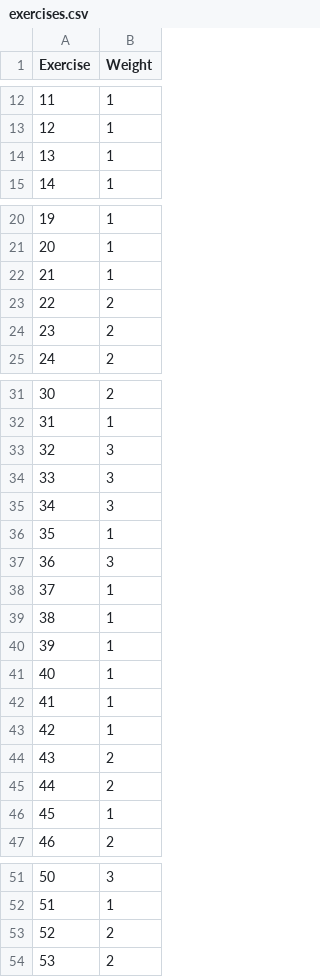
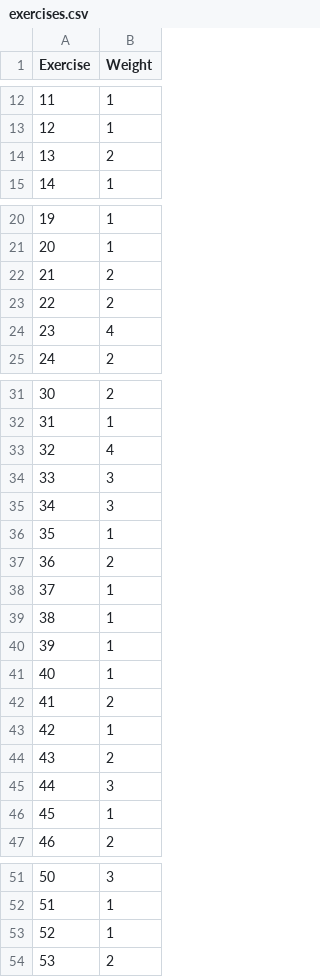
Before and after one commit to marchfra/rhythm-trainer, a CSV file: src/rhythm-trainer/exercises.csv, drawn as a sheet; only a part is shown, gaps mark what is left out; the diff covers the shown part only.

```diff
--- a/src/rhythm-trainer/exercises.csv
+++ b/src/rhythm-trainer/exercises.csv
@@ -13,3 +13,3 @@ Exercise,Weight
 12,1
-13,1
+13,2
 14,1
@@ -21,5 +21,5 @@ Exercise,Weight
 20,1
-21,1
+21,2
 22,2
-23,2
+23,4
 24,2
@@ -32,3 +32,3 @@ Exercise,Weight
 31,1
-32,3
+32,4
 33,3
@@ -36,3 +36,3 @@ Exercise,Weight
 35,1
-36,3
+36,2
 37,1
@@ -41,6 +41,6 @@ Exercise,Weight
 40,1
-41,1
+41,2
 42,1
 43,2
-44,2
+44,3
 45,1
@@ -52,3 +52,3 @@ Exercise,Weight
 51,1
-52,2
+52,1
 53,2
```
Also changed, not shown: 1 edited cell elsewhere in this file, 1 other file.
